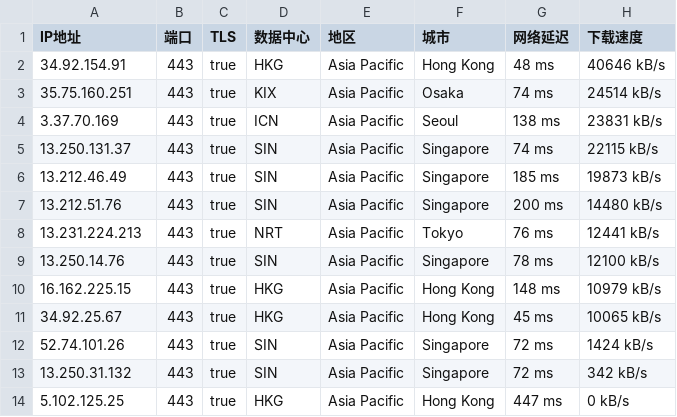
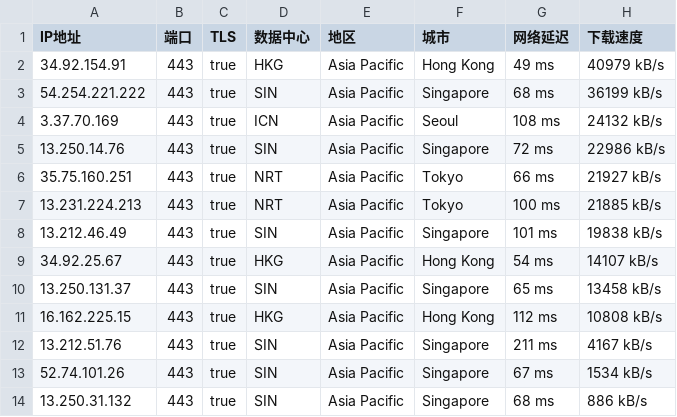
Before and after one commit to mountain787/Lunch-Bag-ip, a CSV file: proxyip.csv, drawn as a sheet.

Commit message:
2025-08-01 22:45:19

```diff
--- a/proxyip.csv
+++ b/proxyip.csv
@@ -1,14 +1,14 @@
 IP地址,端口,TLS,数据中心,地区,城市,网络延迟,下载速度
-34.92.154.91,443,true,HKG,Asia Pacific,Hong Kong,48 ms,40646 kB/s
-35.75.160.251,443,true,KIX,Asia Pacific,Osaka,74 ms,24514 kB/s
-3.37.70.169,443,true,ICN,Asia Pacific,Seoul,138 ms,23831 kB/s
-13.250.131.37,443,true,SIN,Asia Pacific,Singapore,74 ms,22115 kB/s
-13.212.46.49,443,true,SIN,Asia Pacific,Singapore,185 ms,19873 kB/s
-13.212.51.76,443,true,SIN,Asia Pacific,Singapore,200 ms,14480 kB/s
-13.231.224.213,443,true,NRT,Asia Pacific,Tokyo,76 ms,12441 kB/s
-13.250.14.76,443,true,SIN,Asia Pacific,Singapore,78 ms,12100 kB/s
-16.162.225.15,443,true,HKG,Asia Pacific,Hong Kong,148 ms,10979 kB/s
-34.92.25.67,443,true,HKG,Asia Pacific,Hong Kong,45 ms,10065 kB/s
-52.74.101.26,443,true,SIN,Asia Pacific,Singapore,72 ms,1424 kB/s
-13.250.31.132,443,true,SIN,Asia Pacific,Singapore,72 ms,342 kB/s
-5.102.125.25,443,true,HKG,Asia Pacific,Hong Kong,447 ms,0 kB/s
+34.92.154.91,443,true,HKG,Asia Pacific,Hong Kong,49 ms,40979 kB/s
+54.254.221.222,443,true,SIN,Asia Pacific,Singapore,68 ms,36199 kB/s
+3.37.70.169,443,true,ICN,Asia Pacific,Seoul,108 ms,24132 kB/s
+13.250.14.76,443,true,SIN,Asia Pacific,Singapore,72 ms,22986 kB/s
+35.75.160.251,443,true,NRT,Asia Pacific,Tokyo,66 ms,21927 kB/s
+13.231.224.213,443,true,NRT,Asia Pacific,Tokyo,100 ms,21885 kB/s
+13.212.46.49,443,true,SIN,Asia Pacific,Singapore,101 ms,19838 kB/s
+34.92.25.67,443,true,HKG,Asia Pacific,Hong Kong,54 ms,14107 kB/s
+13.250.131.37,443,true,SIN,Asia Pacific,Singapore,65 ms,13458 kB/s
+16.162.225.15,443,true,HKG,Asia Pacific,Hong Kong,112 ms,10808 kB/s
+13.212.51.76,443,true,SIN,Asia Pacific,Singapore,211 ms,4167 kB/s
+52.74.101.26,443,true,SIN,Asia Pacific,Singapore,67 ms,1534 kB/s
+13.250.31.132,443,true,SIN,Asia Pacific,Singapore,68 ms,886 kB/s
```
